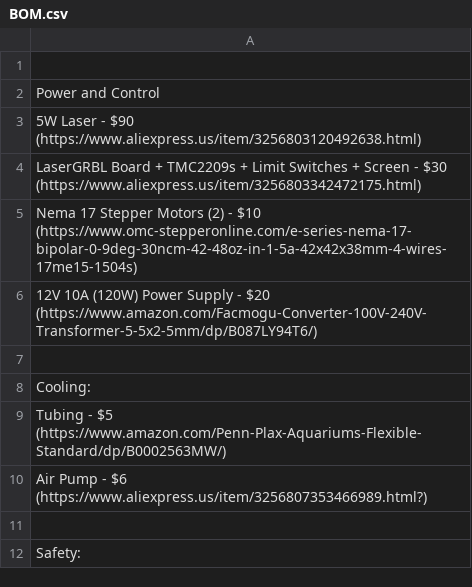
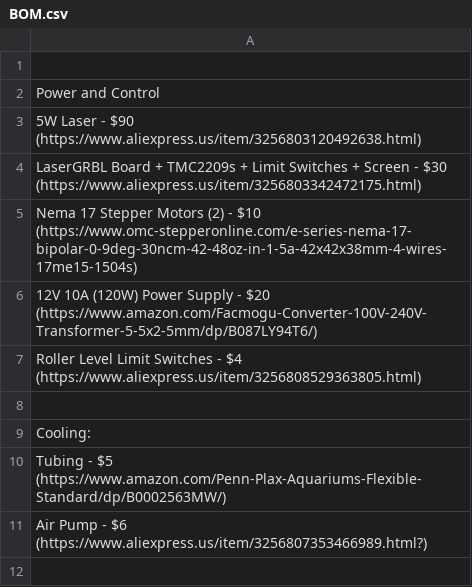
Before and after one commit to Firestorm108/5W-Laser-Cutter, a CSV file: BOM.csv, drawn as a sheet; only a part is shown; the shorter side is filled out with more unchanged rows.

Commit message:
Update BOM.csv

```diff
--- a/BOM.csv
+++ b/BOM.csv
@@ -6,2 +6,3 @@ Nema 17 Stepper Motors (2) - $10 (https://www.omc-stepperonline.com/e-series-nem
 12V 10A (120W) Power Supply - $20 (https://www.amazon.com/Facmogu-Converter-100V-240V-Transformer-5-5x2-5mm/dp/B087LY94T6/)
+Roller Level Limit Switches - $4 (https://www.aliexpress.us/item/3256808529363805.html)
 
```
